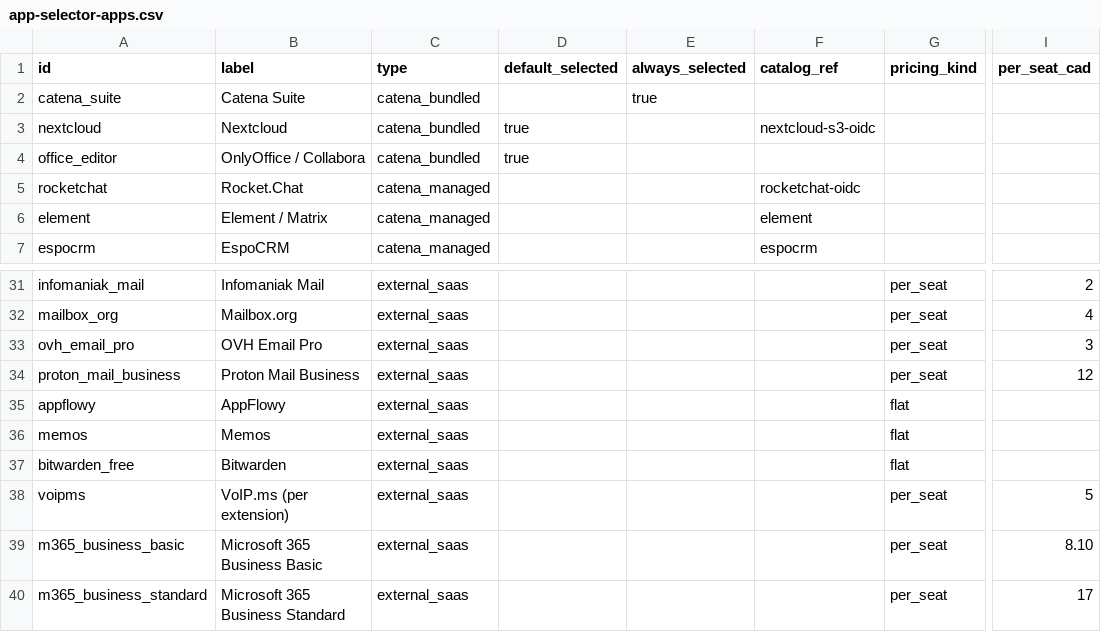
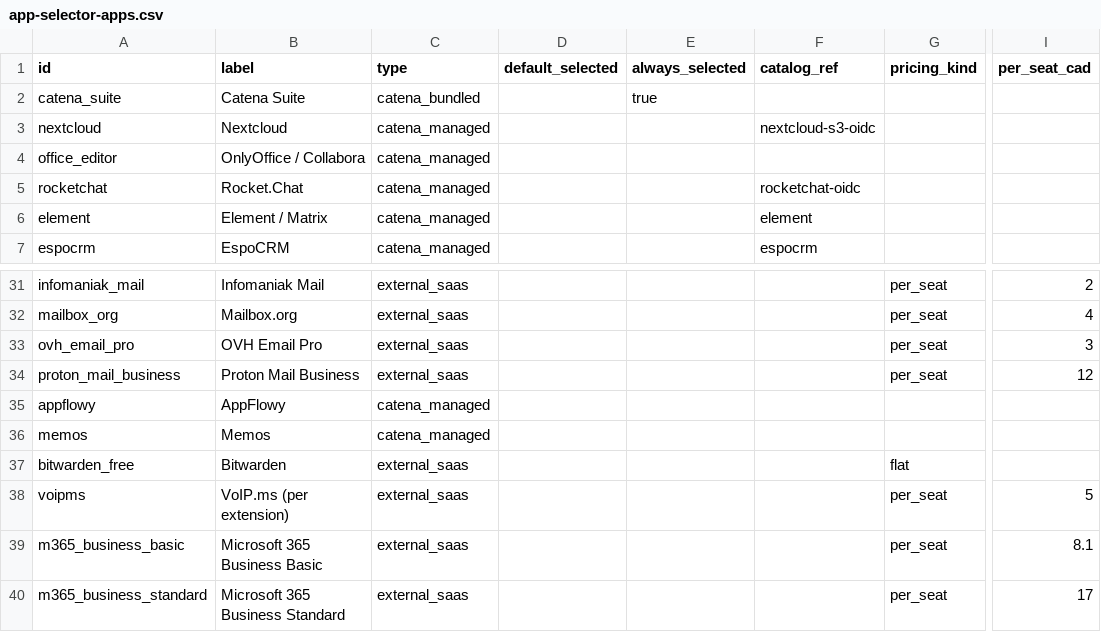
Before and after one commit to catenahq/website, a CSV file: src/data/app-selector-apps.csv, drawn as a sheet; only a part is shown, gaps mark what is left out; the diff names each change by its address in the sheet, - before the commit and + after, or states it on an @@ line.

```diff
--- a/src/data/app-selector-apps.csv
+++ b/src/data/app-selector-apps.csv
-C3:C4 (type): catena_bundled
+C3:C4 (type): catena_managed
-D3:D4 (default_selected): true
+D3:D4 (default_selected): (empty)
-C35:C36 (type): external_saas
+C35:C36 (type): catena_managed
-G35:G36 (pricing_kind): flat
+G35:G36 (pricing_kind): (empty)
-I39 (per_seat_cad): 8.10
+I39 (per_seat_cad): 8.1
```
Also changed, not shown: src/data/app-selector-coverage.csv, 5 other files.
